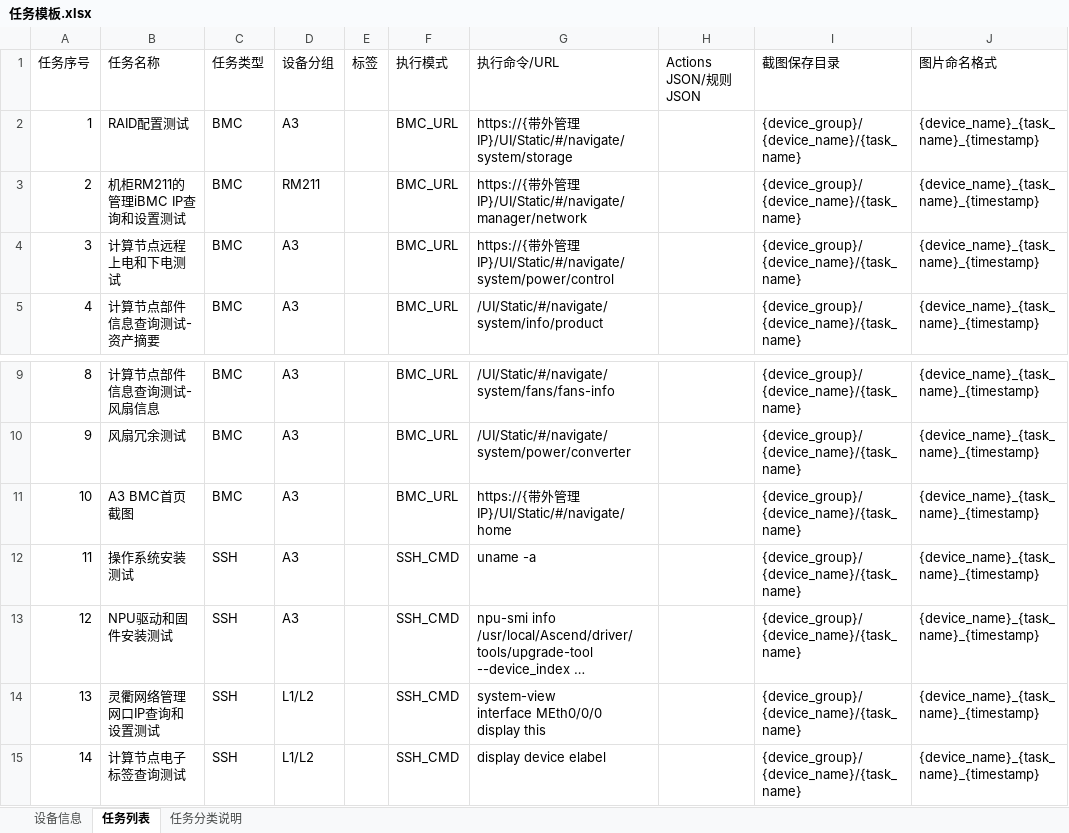
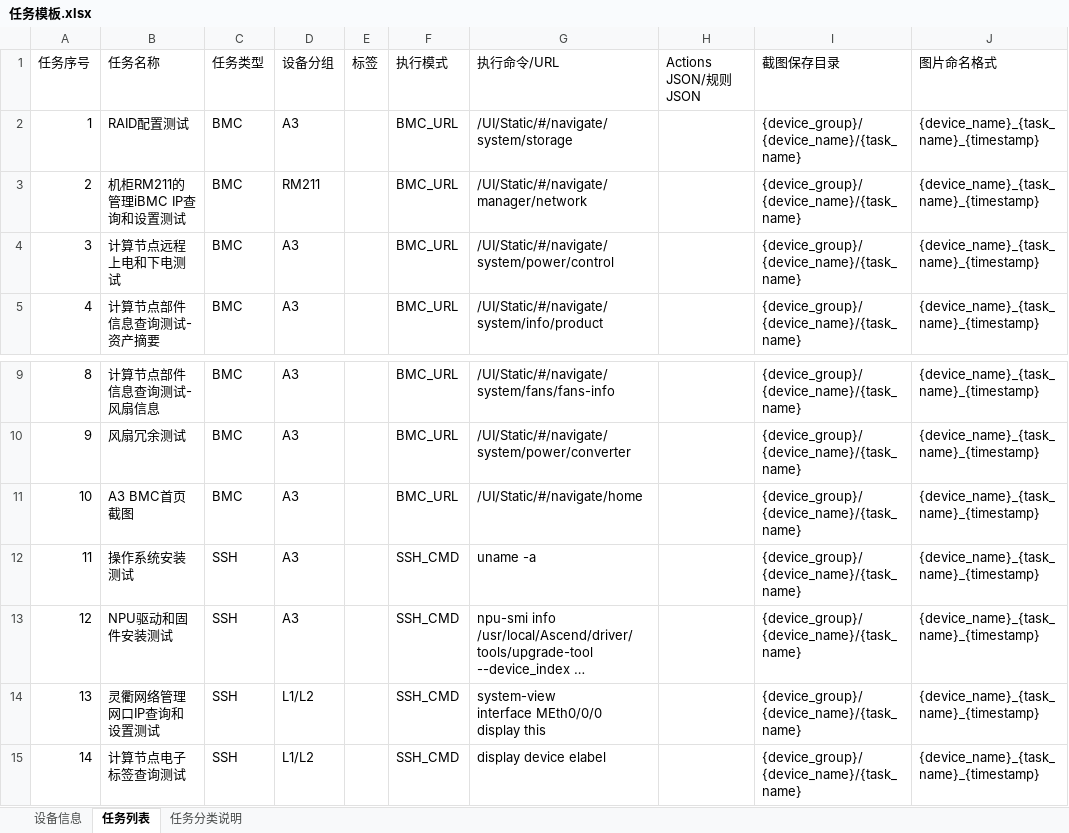
Before and after one commit to minliny/BMC-Auto-Capture, an Excel workbook: examples/任务模板.xlsx, sheet 任务列表, drawn as a sheet; only a part is shown, gaps mark what is left out; long unchanged cells end in …; values as stored, in another font and other column widths than the file's, no borders; the diff names each change by its address in the sheet, - before the commit and + after, or states it on an @@ line.

```diff
--- a/examples/任务模板.xlsx (sheet 任务列表)
+++ b/examples/任务模板.xlsx (sheet 任务列表)
-G2 (执行命令/URL): https://{带外管理IP}/UI/Static/#/navigate/system/storage
+G2 (执行命令/URL): /UI/Static/#/navigate/system/storage
-G3 (执行命令/URL): https://{带外管理IP}/UI/Static/#/navigate/manager/network
+G3 (执行命令/URL): /UI/Static/#/navigate/manager/network
-G4 (执行命令/URL): https://{带外管理IP}/UI/Static/#/navigate/system/power/control
+G4 (执行命令/URL): /UI/Static/#/navigate/system/power/control
-G11 (执行命令/URL): https://{带外管理IP}/UI/Static/#/navigate/home
+G11 (执行命令/URL): /UI/Static/#/navigate/home
```
